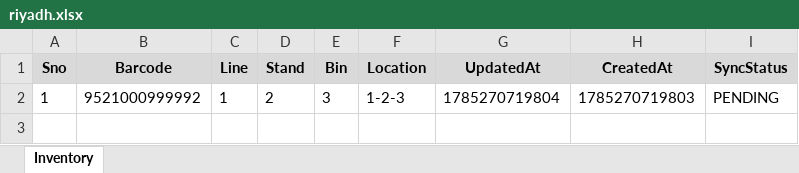
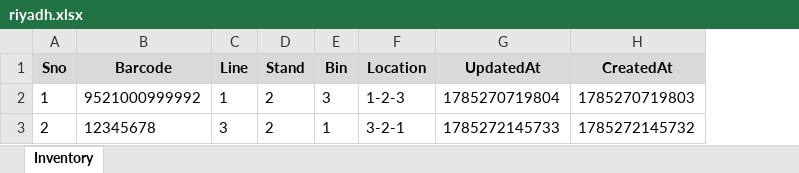
Before and after one commit to salman-khan-1/bintrack, an Excel workbook: stores/riyadh.xlsx, sheet Inventory, drawn as a sheet; values as stored, in another font and other column widths than the file's, no borders; removed rows and columns are numbered as before the commit, all else as after; the diff names each change by its address in the sheet, - before the commit and + after, or states it on an @@ line.

Commit message:
Update inventory for riyadh - 1785296714557

```diff
--- a/stores/riyadh.xlsx (sheet Inventory)
+++ b/stores/riyadh.xlsx (sheet Inventory)
-column I (SyncStatus), row 2: PENDING
+row 3: 2 | 12345678 | 3 | 2 | 1 | 3-2-1 | 1785272145733 | 1785272145732
```
